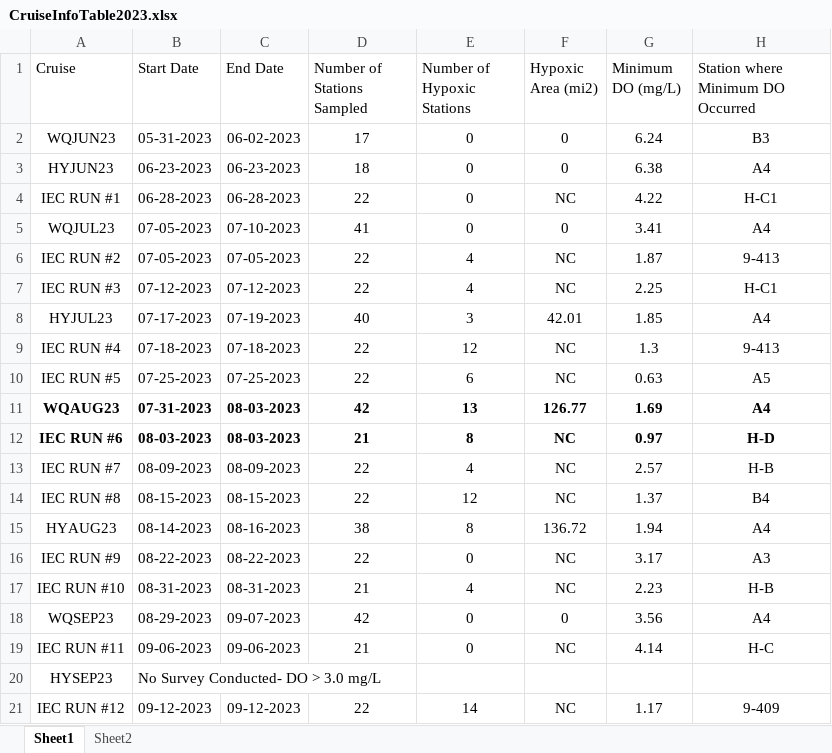
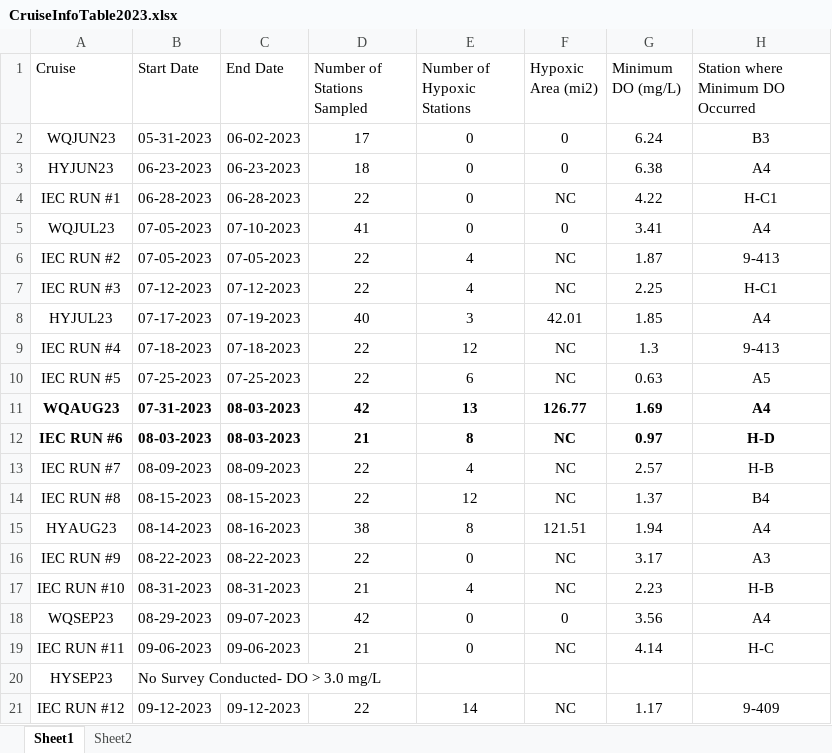
Before and after one commit to ctdeepwatermonitoring/LIS_Hypoxia_Report, an Excel workbook: data/CruiseInfoTable2023.xlsx, sheet Sheet1, drawn as a sheet; values as stored, in another font and other column widths than the file's, no borders; the diff names each change by its address in the sheet, - before the commit and + after, or states it on an @@ line.

```diff
--- a/data/CruiseInfoTable2023.xlsx (sheet Sheet1)
+++ b/data/CruiseInfoTable2023.xlsx (sheet Sheet1)
-F15 (Hypoxic Area (mi2)): 136.72
+F15 (Hypoxic Area (mi2)): 121.51
```
Also changed, not shown: 2 other files.
